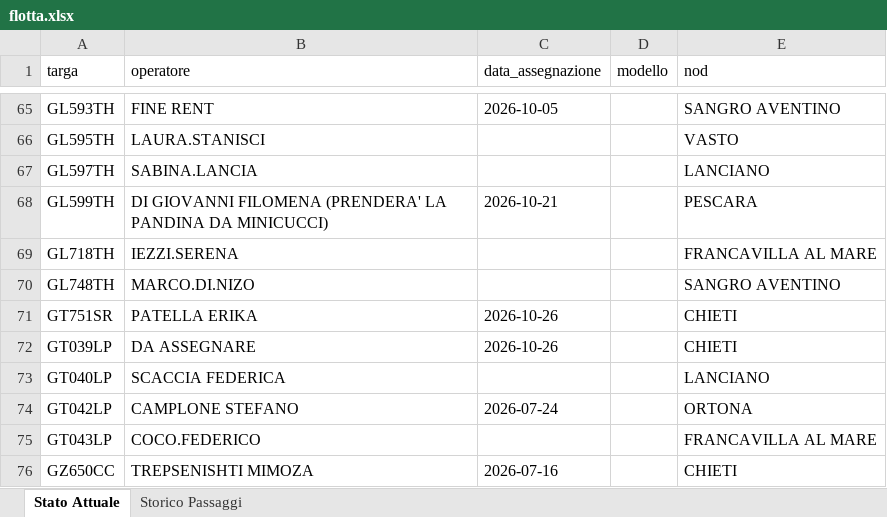
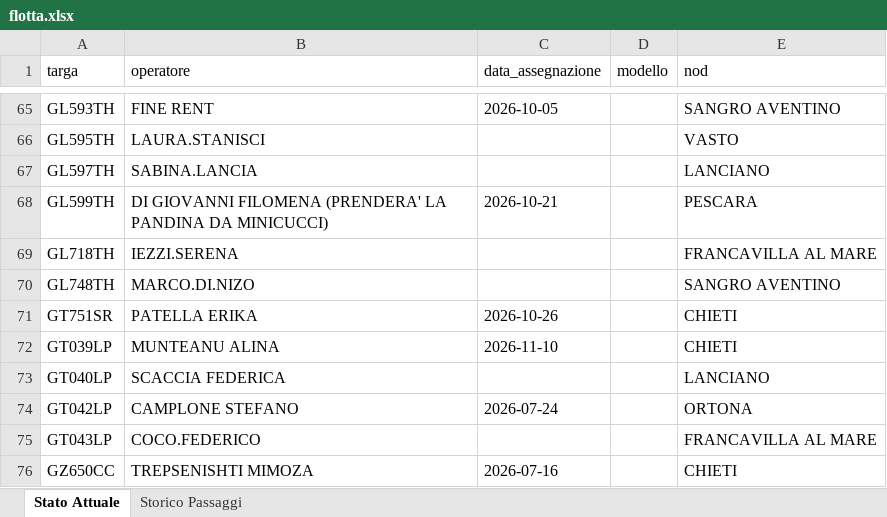
Before and after one commit to messinesetsrm-cell/db_auto, an Excel workbook: flotta.xlsx, sheet Stato Attuale, drawn as a sheet; only a part is shown, gaps mark what is left out; values as stored, in another font and other column widths than the file's, no borders; the diff names each change by its address in the sheet, - before the commit and + after, or states it on an @@ line.

```diff
--- a/flotta.xlsx (sheet Stato Attuale)
+++ b/flotta.xlsx (sheet Stato Attuale)
-B72 (operatore): DA ASSEGNARE
+B72 (operatore): MUNTEANU ALINA
-C72 (data_assegnazione): 2026-10-26
+C72 (data_assegnazione): 2026-11-10
```
Also changed, not shown: sheet Storico Passaggi.
